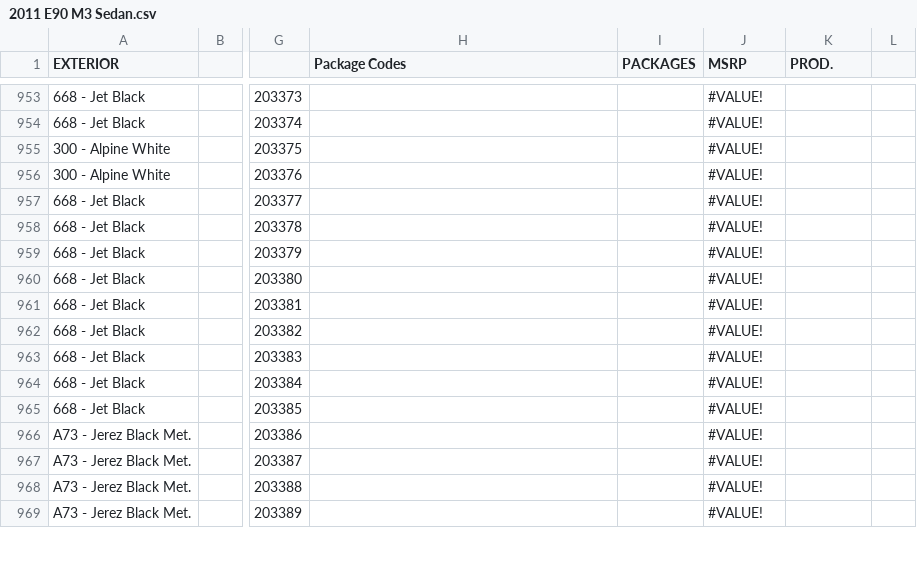
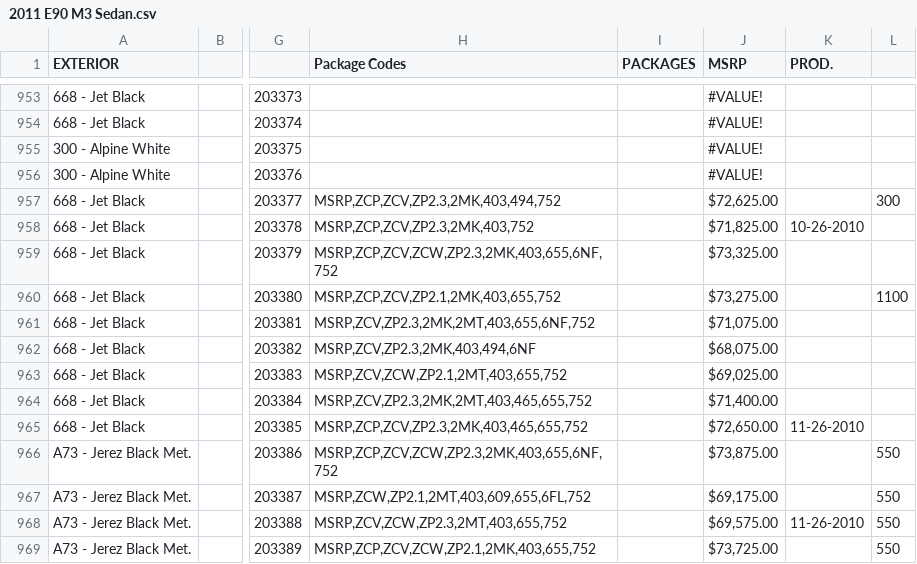
Before and after one commit to Sman19/Active-Website, a CSV file: 2011 E90 M3 Sedan.csv, drawn as a sheet; only a part is shown, gaps mark what is left out; the diff covers the shown part only; the diff names each change by its address in the sheet, - before the commit and + after, or states it on an @@ line.

```diff
--- a/2011 E90 M3 Sedan.csv
+++ b/2011 E90 M3 Sedan.csv
-H957 (Package Codes): (empty)
+H957 (Package Codes): MSRP,ZCP,ZCV,ZP2.3,2MK,403,494,752
-J957 (MSRP): #VALUE!
+J957 (MSRP): $72,625.00
-L957: (empty)
+L957: 300
-H958 (Package Codes): (empty)
+H958 (Package Codes): MSRP,ZCP,ZCV,ZP2.3,2MK,403,752
-J958 (MSRP): #VALUE!
+J958 (MSRP): $71,825.00
-K958 (PROD.): (empty)
+K958 (PROD.): 10-26-2010
-H959 (Package Codes): (empty)
+H959 (Package Codes): MSRP,ZCP,ZCV,ZCW,ZP2.3,2MK,403,655,6NF,752
-J959 (MSRP): #VALUE!
+J959 (MSRP): $73,325.00
-H960 (Package Codes): (empty)
+H960 (Package Codes): MSRP,ZCP,ZCV,ZP2.1,2MK,403,655,752
-J960 (MSRP): #VALUE!
+J960 (MSRP): $73,275.00
-L960: (empty)
+L960: 1100
-H961 (Package Codes): (empty)
+H961 (Package Codes): MSRP,ZCV,ZP2.3,2MK,2MT,403,655,6NF,752
-J961 (MSRP): #VALUE!
+J961 (MSRP): $71,075.00
-H962 (Package Codes): (empty)
+H962 (Package Codes): MSRP,ZCV,ZP2.3,2MK,403,494,6NF
-J962 (MSRP): #VALUE!
+J962 (MSRP): $68,075.00
-H963 (Package Codes): (empty)
+H963 (Package Codes): MSRP,ZCV,ZCW,ZP2.1,2MT,403,655,752
-J963 (MSRP): #VALUE!
+J963 (MSRP): $69,025.00
-H964 (Package Codes): (empty)
+H964 (Package Codes): MSRP,ZCV,ZP2.3,2MK,2MT,403,465,655,752
-J964 (MSRP): #VALUE!
+J964 (MSRP): $71,400.00
-H965 (Package Codes): (empty)
+H965 (Package Codes): MSRP,ZCP,ZCV,ZP2.3,2MK,403,465,655,752
-J965 (MSRP): #VALUE!
+J965 (MSRP): $72,650.00
-K965 (PROD.): (empty)
+K965 (PROD.): 11-26-2010
-H966 (Package Codes): (empty)
+H966 (Package Codes): MSRP,ZCP,ZCV,ZCW,ZP2.3,2MK,403,655,6NF,752
-J966 (MSRP): #VALUE!
+J966 (MSRP): $73,875.00
-L966:L969: (empty)
+L966:L969: 550
-H967 (Package Codes): (empty)
+H967 (Package Codes): MSRP,ZCW,ZP2.1,2MT,403,609,655,6FL,752
-J967 (MSRP): #VALUE!
+J967 (MSRP): $69,175.00
-H968 (Package Codes): (empty)
+H968 (Package Codes): MSRP,ZCV,ZCW,ZP2.3,2MT,403,655,752
-J968 (MSRP): #VALUE!
+J968 (MSRP): $69,575.00
-K968 (PROD.): (empty)
+K968 (PROD.): 11-26-2010
-H969 (Package Codes): (empty)
+H969 (Package Codes): MSRP,ZCP,ZCV,ZCW,ZP2.1,2MK,403,655,752
-J969 (MSRP): #VALUE!
+J969 (MSRP): $73,725.00
```
Also changed, not shown: 1 added row and 125 edited cells elsewhere in this file.
